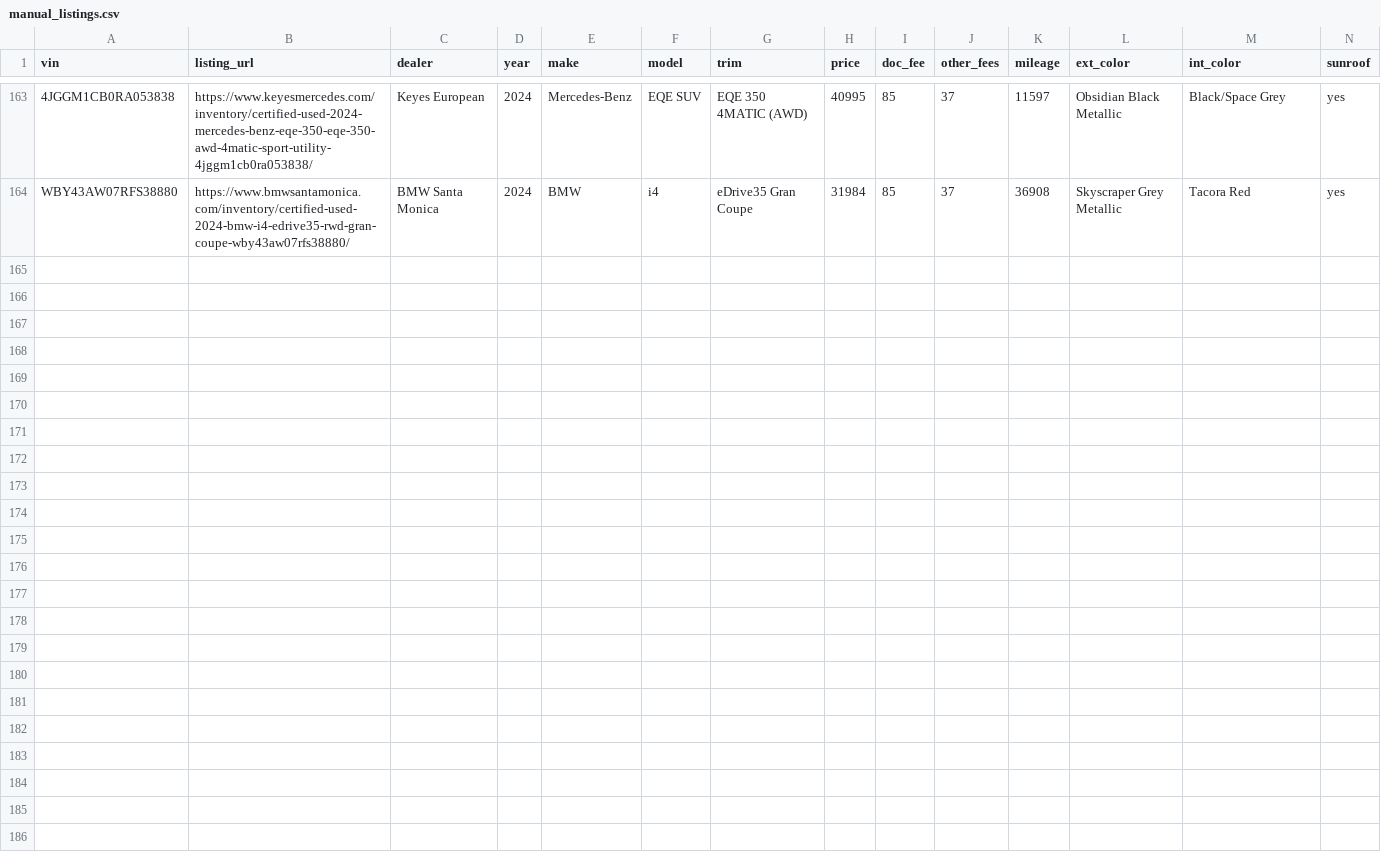
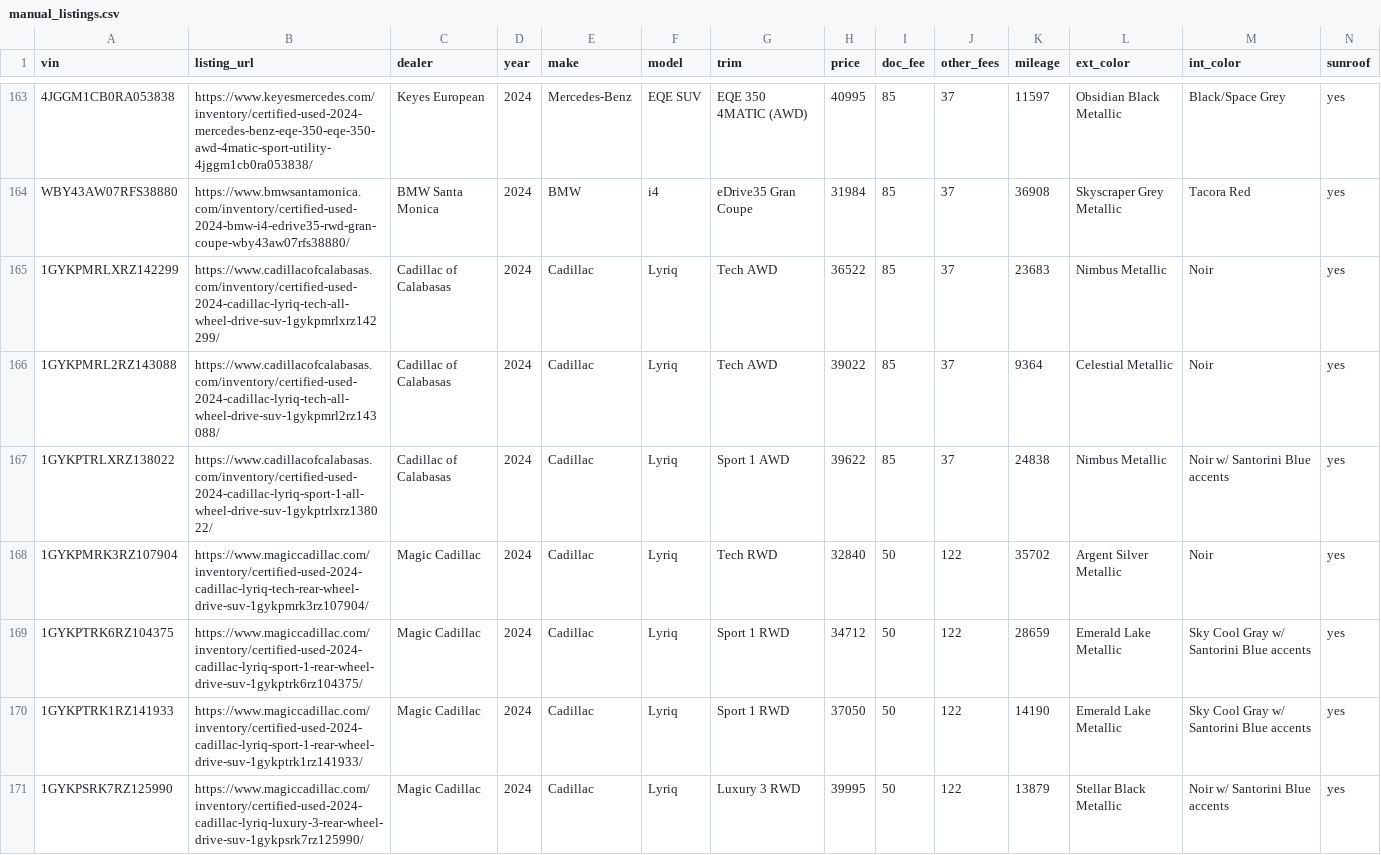
Before and after one commit to jhpdrbl/Car-finder-Ross, a CSV file: data/manual_listings.csv, drawn as a sheet; only a part is shown, gaps mark what is left out; rows hold the shown columns only; the diff names each change by its address in the sheet, - before the commit and + after, or states it on an @@ line.

```diff
--- a/data/manual_listings.csv
+++ b/data/manual_listings.csv
+row 165: 1GYKPMRLXRZ142299 | https://www.cadillacofcalabasas.com/inventory/certified-used-2024-cadillac-lyriq-tech-all-wheel-drive-suv-1gykpmrlxrz142299/ | Cadillac of Calabasas | 2024 | Cadillac | Lyriq | Tech AWD | 36522 | 85 | 37 | 23683 | Nimbus Metallic | Noir | yes
+row 166: 1GYKPMRL2RZ143088 | https://www.cadillacofcalabasas.com/inventory/certified-used-2024-cadillac-lyriq-tech-all-wheel-drive-suv-1gykpmrl2rz143088/ | Cadillac of Calabasas | 2024 | Cadillac | Lyriq | Tech AWD | 39022 | 85 | 37 | 9364 | Celestial Metallic | Noir | yes
+row 167: 1GYKPTRLXRZ138022 | https://www.cadillacofcalabasas.com/inventory/certified-used-2024-cadillac-lyriq-sport-1-all-wheel-drive-suv-1gykptrlxrz138022/ | Cadillac of Calabasas | 2024 | Cadillac | Lyriq | Sport 1 AWD | 39622 | 85 | 37 | 24838 | Nimbus Metallic | Noir w/ Santorini Blue accents | yes
+row 168: 1GYKPMRK3RZ107904 | https://www.magiccadillac.com/inventory/certified-used-2024-cadillac-lyriq-tech-rear-wheel-drive-suv-1gykpmrk3rz107904/ | Magic Cadillac | 2024 | Cadillac | Lyriq | Tech RWD | 32840 | 50 | 122 | 35702 | Argent Silver Metallic | Noir | yes
+row 169: 1GYKPTRK6RZ104375 | https://www.magiccadillac.com/inventory/certified-used-2024-cadillac-lyriq-sport-1-rear-wheel-drive-suv-1gykptrk6rz104375/ | Magic Cadillac | 2024 | Cadillac | Lyriq | Sport 1 RWD | 34712 | 50 | 122 | 28659 | Emerald Lake Metallic | Sky Cool Gray w/ Santorini Blue accents | yes
+row 170: 1GYKPTRK1RZ141933 | https://www.magiccadillac.com/inventory/certified-used-2024-cadillac-lyriq-sport-1-rear-wheel-drive-suv-1gykptrk1rz141933/ | Magic Cadillac | 2024 | Cadillac | Lyriq | Sport 1 RWD | 37050 | 50 | 122 | 14190 | Emerald Lake Metallic | Sky Cool Gray w/ Santorini Blue accents | yes
+row 171: 1GYKPSRK7RZ125990 | https://www.magiccadillac.com/inventory/certified-used-2024-cadillac-lyriq-luxury-3-rear-wheel-drive-suv-1gykpsrk7rz125990/ | Magic Cadillac | 2024 | Cadillac | Lyriq | Luxury 3 RWD | 39995 | 50 | 122 | 13879 | Stellar Black Metallic | Noir w/ Santorini Blue accents | yes
```
Also changed, not shown: data/chrome_find_done.csv, data/dealers.csv, 3 other files.
